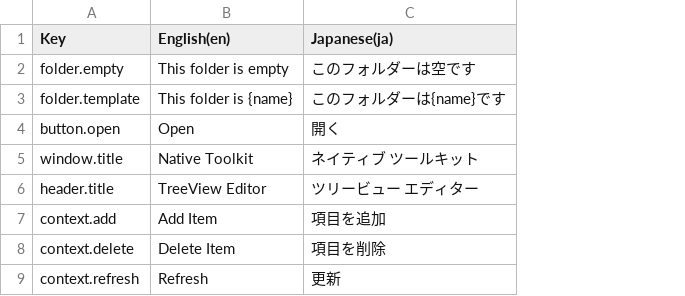
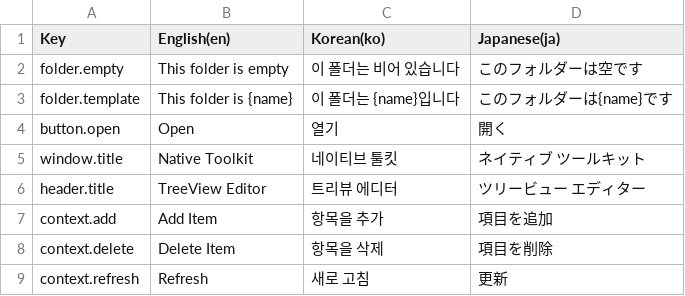
Before and after one commit to kimjh4941/unity-native-plugin, a CSV file: Packages/com.jonghyunkim.nativetoolkit/Localization/Tables/EditorUI/NativeToolkit/NativeToolkit.csv, drawn as a sheet; the diff names each change by its address in the sheet, - before the commit and + after, or states it on an @@ line.

Commit message:
feat: Add Korean localization and update build configurations for v1.0.0
**Localization**
- Add Korean (ko) language support to the Editor UI.
- Update `NativeToolkit.csv` with Korean translations for all existing keys.
- Update `GenerateLocalizationAssets.cs` to parse the new 'ko' CSV column and generate the corresponding locale assets.
- Create new Localization Table assets for Korean (`NativeToolkit_ko.asset`).
- Register the Korean locale in `Localization-Locales` and Addressable Asset Settings.
- Add necessary Addressable Group Schemas for Korean string tables.

**Build System & Settings**
- Update Build Profiles (Android, iOS, macOS) for the v1.0.0 release:
  - Set Bundle Version to `1.0.0`.
  - Update Product Name to "Unity NativeToolkit".
  - Set Application Identifiers to `com.jonghyunkim.nativetoolkit.*`.
  - Update Android icon configurations.
- Disable unused custom build scripts (`NativeToolkitBuild.cs`, `BuildEnvUtil.cs`, `NativeToolkitBuild.Shortcuts.cs`) by renaming them to `.disabled`. This removes legacy build tools to avoid conflicts with the current Build Profile workflow.

**Samples**
- Update scene references in `Nativefeat: Add Korean localization and update build configurations for v1.0.0

**Localization**
- Add Korean (ko) language support to the Editor UI.
- Update `NativeToolkit.csv` with Korean translations for all existing keys.
- Update `GenerateLocalizationAssets.cs` to parse the new 'ko' CSV column and generate the corresponding locale assets.
- Create new Localization Table assets for Korean (`NativeToolkit_ko.asset`).
- Register the Korean locale in `Localization-Locales` and Addressable Asset Settings.
- Add necessary Addressable Group Schemas for Korean string tables.

**Build System & Settings**
- Update Build Profiles (Android, iOS, macOS) for the v1.0.0 release:
  - Set Bundle Version to `1.0.0`.
  - Update Product Name to "Unity NativeToolkit".
  - Set Application Identifiers to `com.jonghyunkim.nativetoolkit.*`.
  - Update Android icon configurations.
- Disable unused custom build scripts (`NativeToolkitBuild.cs`, `BuildEnvUtil.cs`, `NativeToolkitBuild.Shortcuts.cs`) by renaming them to `.disabled`. This removes legacy build tools to avoid conflicts with the current Build Profile workflow.

**Samples**
- Update scene references in `Native

```diff
--- a/Packages/com.jonghyunkim.nativetoolkit/Localization/Tables/EditorUI/NativeToolkit/NativeToolkit.csv
+++ b/Packages/com.jonghyunkim.nativetoolkit/Localization/Tables/EditorUI/NativeToolkit/NativeToolkit.csv
+column C (Korean(ko)), rows 2-9: 이 폴더는 비어 있습니다 | 이 폴더는 {name}입니다 | 열기 | 네이티브 툴킷 | 트리뷰 에디터 | 항목을 추가 | 항목을 삭제 | 새로 고침
```
Also changed, not shown: 28 other files.
